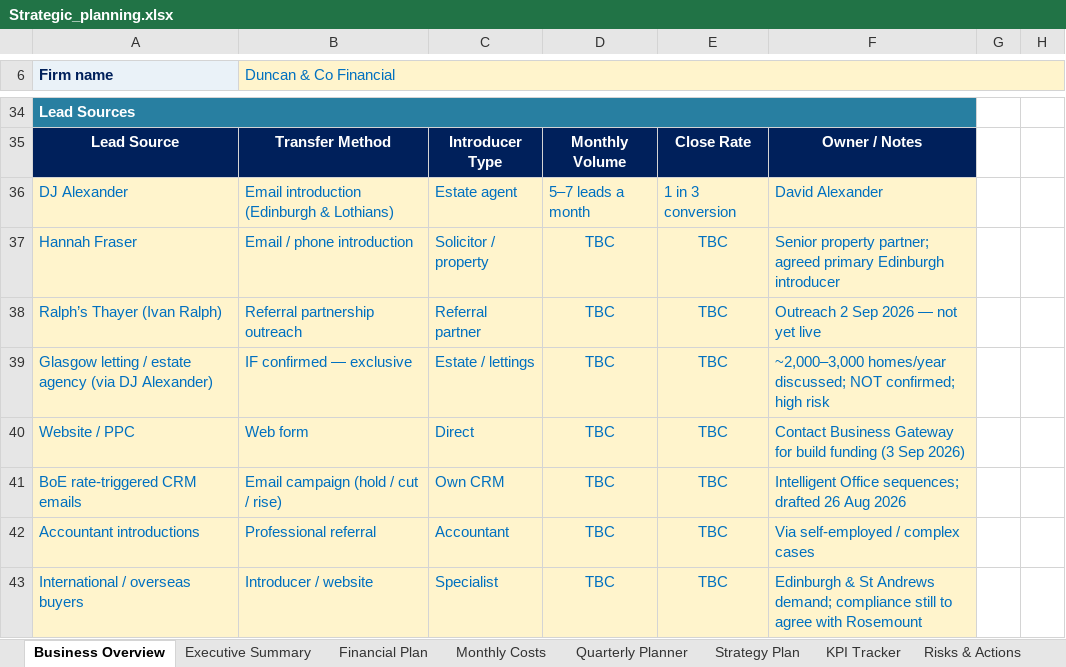
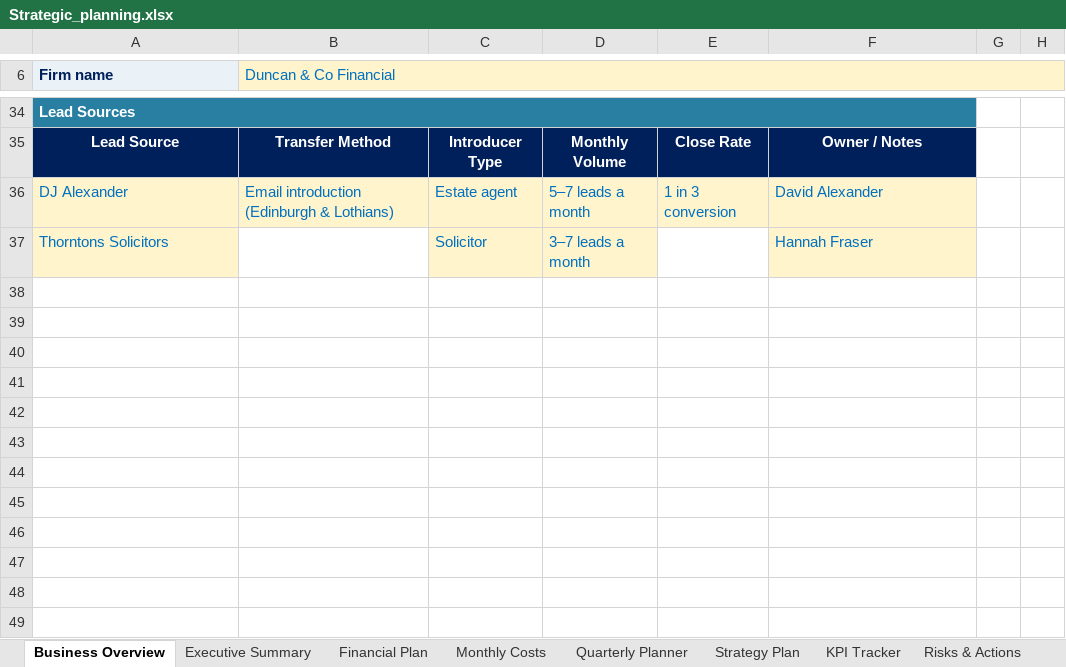
Before and after one commit to boab21mac/plugins, an Excel workbook: duncan-and-co-planning/Strategic_planning.xlsx, sheet Business Overview, drawn as a sheet; only a part is shown, gaps mark what is left out; values as stored, in another font and other column widths than the file's, no borders; removed rows and columns are numbered as before the commit, all else as after; the diff names each change by its address in the sheet, - before the commit and + after, or states it on an @@ line.

```diff
--- a/duncan-and-co-planning/Strategic_planning.xlsx (sheet Business Overview)
+++ b/duncan-and-co-planning/Strategic_planning.xlsx (sheet Business Overview)
-row 37: Hannah Fraser | Email / phone introduction | Solicitor / property | TBC | TBC | Senior property partner; agreed primary Edinburgh introducer
-row 38: Ralph’s Thayer (Ivan Ralph) | Referral partnership outreach | Referral partner | TBC | TBC | Outreach 2 Sep 2026 — not yet live
-row 39: Glasgow letting / estate agency (via DJ Alexander) | IF confirmed — exclusive | Estate / lettings | TBC | TBC | ~2,000–3,000 homes/year discussed; NOT confirmed; high risk
-row 40: Website / PPC | Web form | Direct | TBC | TBC | Contact Business Gateway for build funding (3 Sep 2026)
-row 41: BoE rate-triggered CRM emails | Email campaign (hold / cut / rise) | Own CRM | TBC | TBC | Intelligent Office sequences; drafted 26 Aug 2026
-row 42: Accountant introductions | Professional referral | Accountant | TBC | TBC | Via self-employed / complex cases
-row 43: International / overseas buyers | Introducer / website | Specialist | TBC | TBC | Edinburgh & St Andrews demand; compliance still to agree with Rosemount
+row 37: Thorntons Solicitors |  | Solicitor | 3–7 leads a month |  | Hannah Fraser
```
